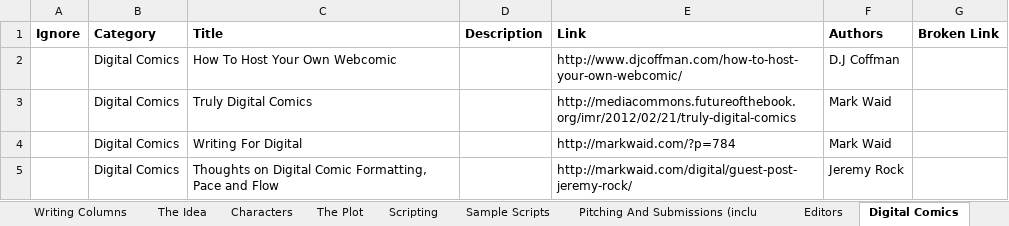
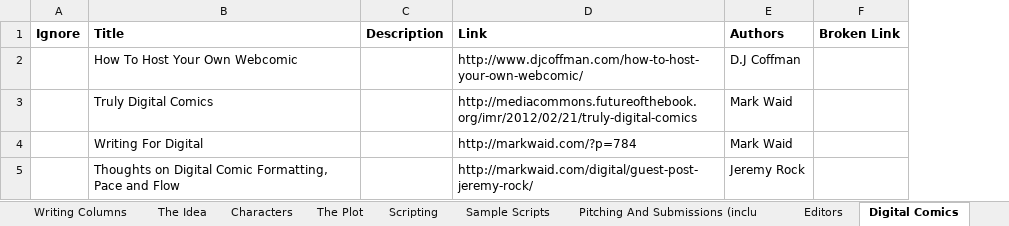
Before and after one commit to jjowens/comicwriterservices, an Excel workbook: datasource/Comic Writer Services.xlsx, sheet Digital Comics, drawn as a sheet; values as stored, in another font and other column widths than the file's, no borders; the diff names each change by its address in the sheet, - before the commit and + after, or states it on an @@ line.

```diff
--- a/datasource/Comic Writer Services.xlsx (sheet Digital Comics)
+++ b/datasource/Comic Writer Services.xlsx (sheet Digital Comics)
-column B (Category), rows 2-5: all Digital Comics
```
Also changed, not shown: sheet Characters, sheet Editors, sheet Crowd-Funding Your Work (Kickst, sheet The Idea, sheet Podcasts, sheet The Plot, 7 more sheets, 4 other files.
